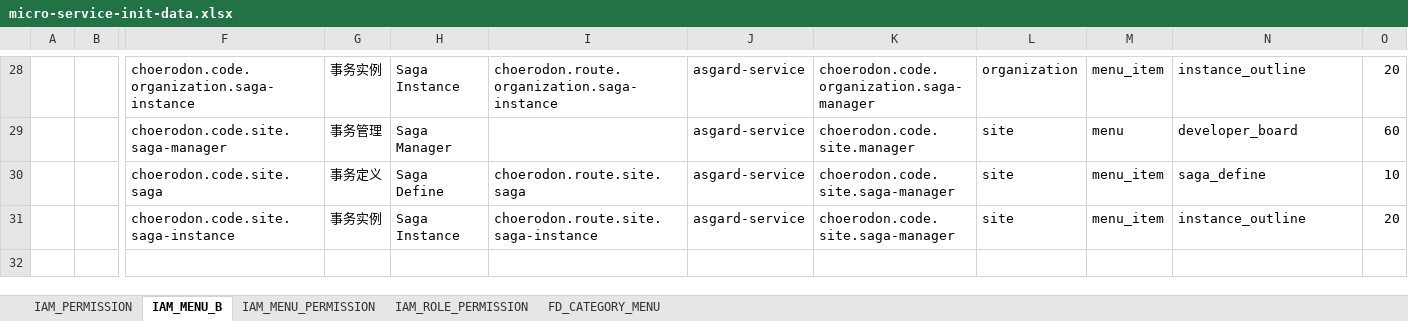
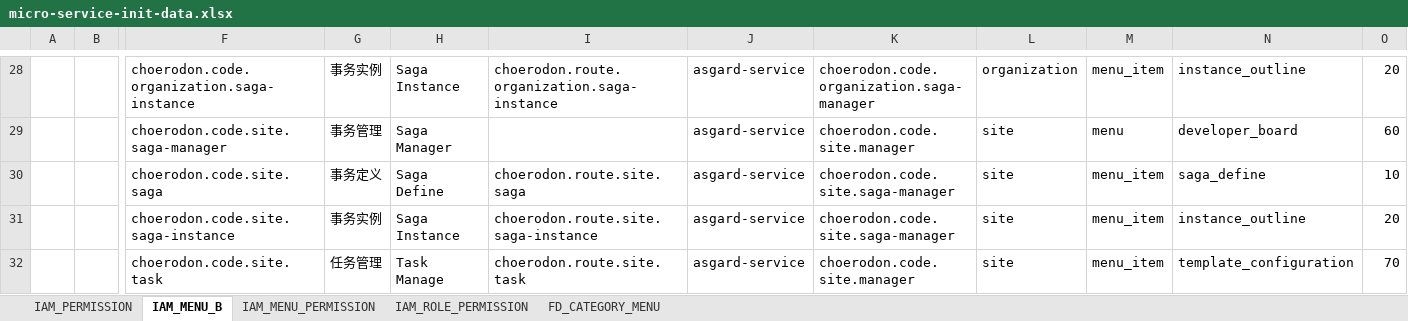
Before and after one commit to open-hand/choerodon-asgard, an Excel workbook: src/main/resources/script/meta/micro-service-init-data.xlsx, sheet IAM_MENU_B, drawn as a sheet; only a part is shown, gaps mark what is left out; values as stored, in another font and other column widths than the file's, no borders; rows hold the shown columns only; the diff names each change by its address in the sheet, - before the commit and + after, or states it on an @@ line.

```diff
--- a/src/main/resources/script/meta/micro-service-init-data.xlsx (sheet IAM_MENU_B)
+++ b/src/main/resources/script/meta/micro-service-init-data.xlsx (sheet IAM_MENU_B)
+row 32:  |  | choerodon.code.site.task | 任务管理 | Task Manage | choerodon.route.site.task | asgard-service | choerodon.code.site.manager | site | menu_item | template_configuration | 70
```
Also changed, not shown: sheet IAM_PERMISSION, sheet IAM_MENU_PERMISSION.
